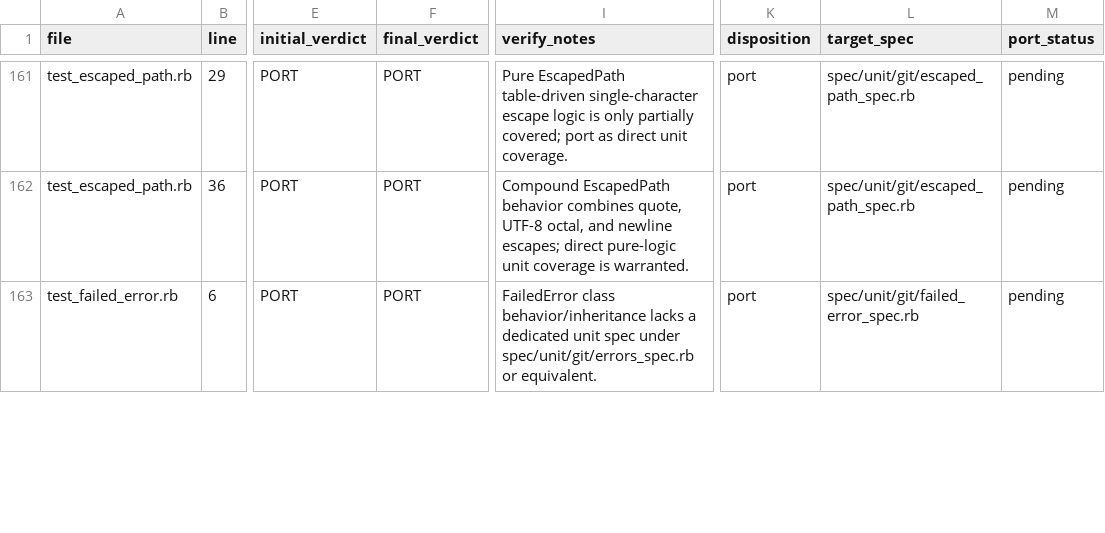
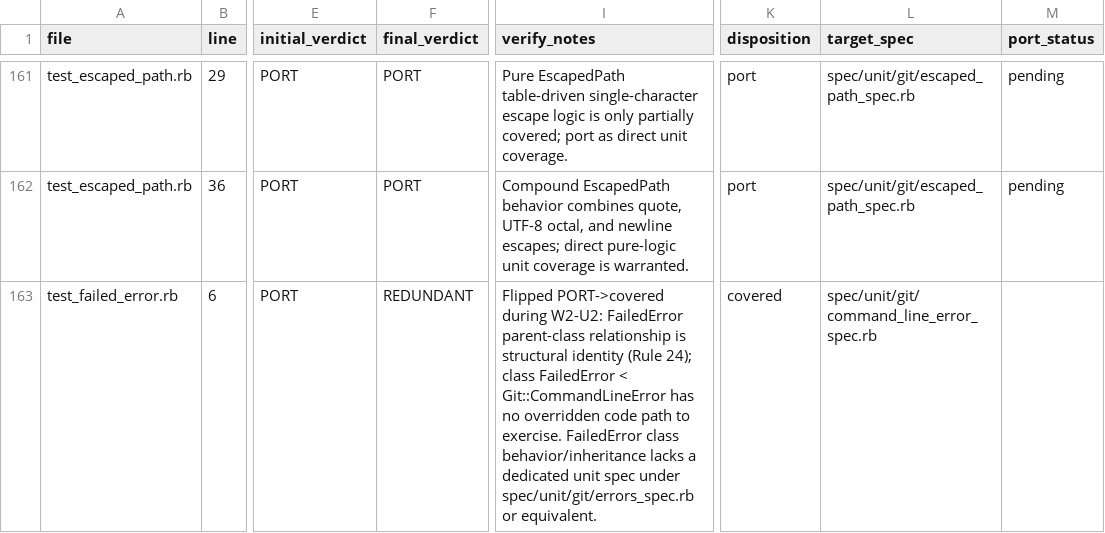
Before and after one commit to ruby-git/ruby-git, a TSV file: redesign/phase-4-step-b-test-audit.tsv, drawn as a sheet; only a part is shown, gaps mark what is left out; the diff covers the shown part only; the diff names each change by its address in the sheet, - before the commit and + after, or states it on an @@ line.

```diff
--- a/redesign/phase-4-step-b-test-audit.tsv
+++ b/redesign/phase-4-step-b-test-audit.tsv
-F163 (final_verdict): PORT
+F163 (final_verdict): REDUNDANT
-I163 (verify_notes): FailedError class…
+I163 (verify_notes): Flipped PORT->covered during W2-U2: FailedError parent-class relationship is structural identity (Rule 24); class FailedError < Git::CommandLineError has no overridden code path to exercise. FailedError class…
-K163 (disposition): port
+K163 (disposition): covered
-L163 (target_spec): spec/unit/git/failed_error_spec.rb
+L163 (target_spec): spec/unit/git/command_line_error_spec.rb
-M163 (port_status): pending
+M163 (port_status): (empty)
```
Also changed, not shown: 19 edited cells elsewhere in this file.
